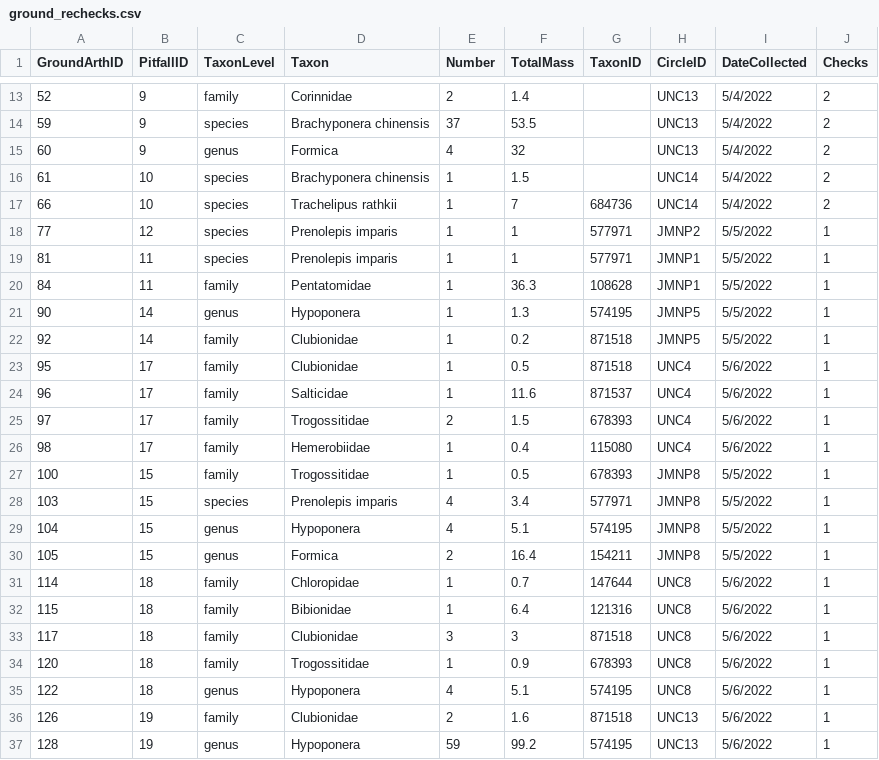
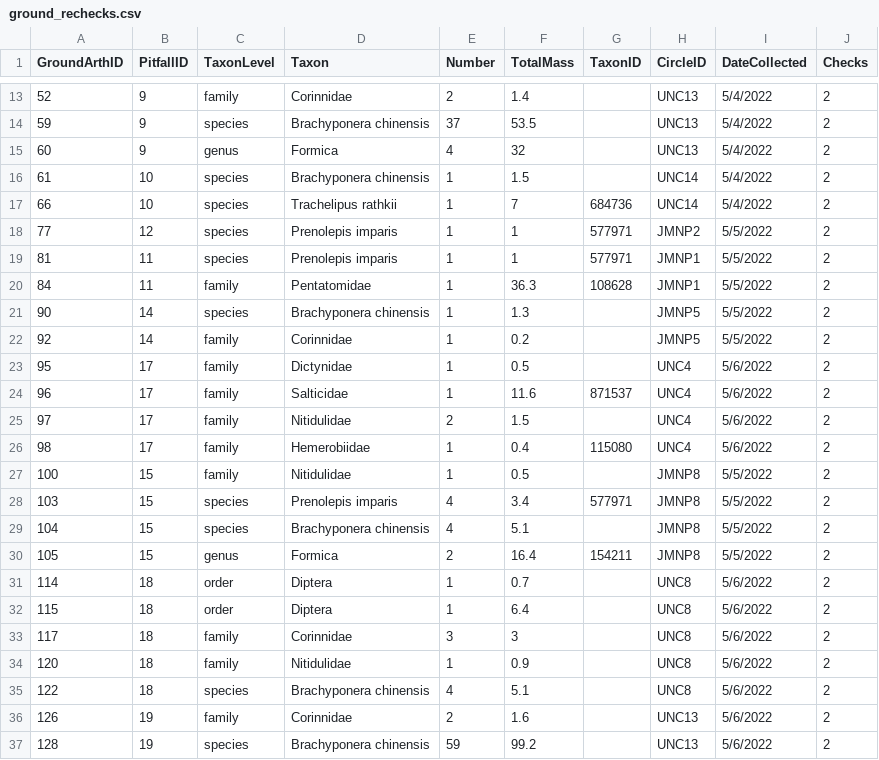
Before and after one commit to IREdwards27/arths-on-landscapes, a CSV file: data/ground_rechecks.csv, drawn as a sheet; only a part is shown, gaps mark what is left out; the diff covers the shown part only.

Commit message:
bug ID rechecks

```diff
--- a/data/ground_rechecks.csv
+++ b/data/ground_rechecks.csv
@@ -17,21 +17,21 @@ GroundArthID,PitfallID,TaxonLevel,Taxon,Number,TotalMass,TaxonID,CircleID,DateCo
 66,10,species,Trachelipus rathkii,1,7,684736,UNC14,5/4/2022,2
-77,12,species,Prenolepis imparis,1,1,577971,JMNP2,5/5/2022,1
-81,11,species,Prenolepis imparis,1,1,577971,JMNP1,5/5/2022,1
-84,11,family,Pentatomidae,1,36.3,108628,JMNP1,5/5/2022,1
-90,14,genus,Hypoponera,1,1.3,574195,JMNP5,5/5/2022,1
-92,14,family,Clubionidae,1,0.2,871518,JMNP5,5/5/2022,1
-95,17,family,Clubionidae,1,0.5,871518,UNC4,5/6/2022,1
-96,17,family,Salticidae,1,11.6,871537,UNC4,5/6/2022,1
-97,17,family,Trogossitidae,2,1.5,678393,UNC4,5/6/2022,1
-98,17,family,Hemerobiidae,1,0.4,115080,UNC4,5/6/2022,1
-100,15,family,Trogossitidae,1,0.5,678393,JMNP8,5/5/2022,1
-103,15,species,Prenolepis imparis,4,3.4,577971,JMNP8,5/5/2022,1
-104,15,genus,Hypoponera,4,5.1,574195,JMNP8,5/5/2022,1
-105,15,genus,Formica,2,16.4,154211,JMNP8,5/5/2022,1
-114,18,family,Chloropidae,1,0.7,147644,UNC8,5/6/2022,1
-115,18,family,Bibionidae,1,6.4,121316,UNC8,5/6/2022,1
-117,18,family,Clubionidae,3,3,871518,UNC8,5/6/2022,1
-120,18,family,Trogossitidae,1,0.9,678393,UNC8,5/6/2022,1
-122,18,genus,Hypoponera,4,5.1,574195,UNC8,5/6/2022,1
-126,19,family,Clubionidae,2,1.6,871518,UNC13,5/6/2022,1
-128,19,genus,Hypoponera,59,99.2,574195,UNC13,5/6/2022,1
+77,12,species,Prenolepis imparis,1,1,577971,JMNP2,5/5/2022,2
+81,11,species,Prenolepis imparis,1,1,577971,JMNP1,5/5/2022,2
+84,11,family,Pentatomidae,1,36.3,108628,JMNP1,5/5/2022,2
+90,14,species,Brachyponera chinensis,1,1.3,,JMNP5,5/5/2022,2
+92,14,family,Corinnidae,1,0.2,,JMNP5,5/5/2022,2
+95,17,family,Dictynidae,1,0.5,,UNC4,5/6/2022,2
+96,17,family,Salticidae,1,11.6,871537,UNC4,5/6/2022,2
+97,17,family,Nitidulidae,2,1.5,,UNC4,5/6/2022,2
+98,17,family,Hemerobiidae,1,0.4,115080,UNC4,5/6/2022,2
+100,15,family,Nitidulidae,1,0.5,,JMNP8,5/5/2022,2
+103,15,species,Prenolepis imparis,4,3.4,577971,JMNP8,5/5/2022,2
+104,15,species,Brachyponera chinensis,4,5.1,,JMNP8,5/5/2022,2
+105,15,genus,Formica,2,16.4,154211,JMNP8,5/5/2022,2
+114,18,order,Diptera,1,0.7,,UNC8,5/6/2022,2
+115,18,order,Diptera,1,6.4,,UNC8,5/6/2022,2
+117,18,family,Corinnidae,3,3,,UNC8,5/6/2022,2
+120,18,family,Nitidulidae,1,0.9,,UNC8,5/6/2022,2
+122,18,species,Brachyponera chinensis,4,5.1,,UNC8,5/6/2022,2
+126,19,family,Corinnidae,2,1.6,,UNC13,5/6/2022,2
+128,19,species,Brachyponera chinensis,59,99.2,,UNC13,5/6/2022,2
```
Also changed, not shown: 15 edited cells elsewhere in this file, data/foliage_rechecks.csv.
